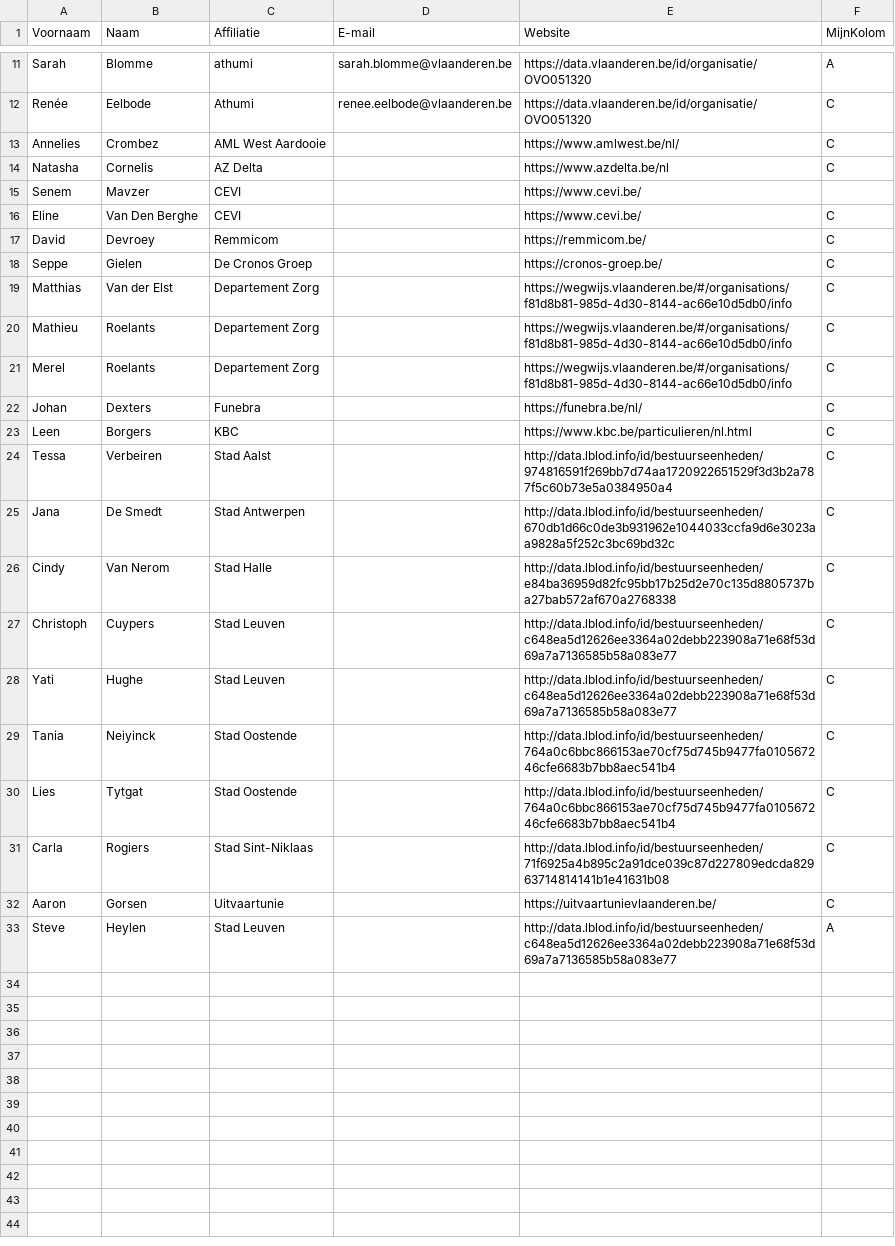
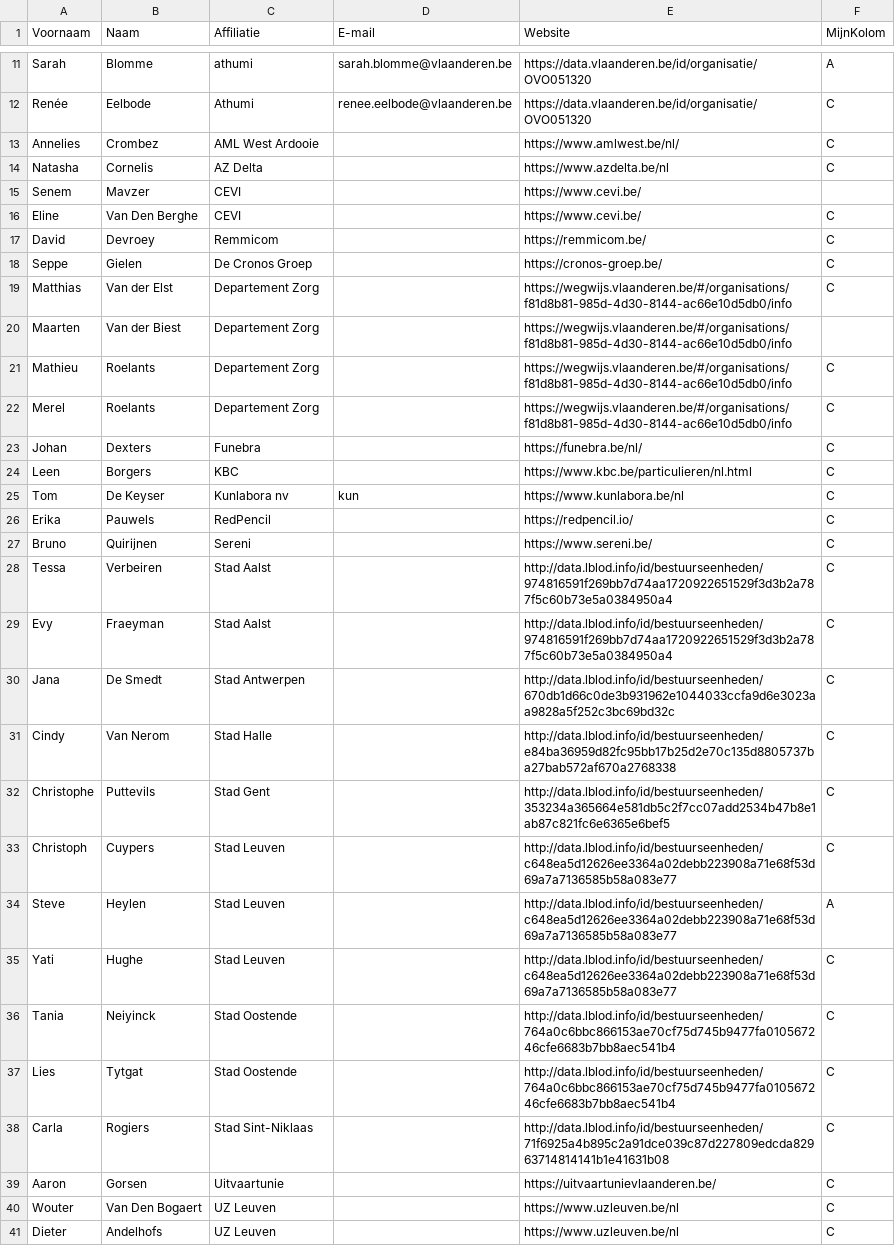
Before and after one commit to Informatievlaanderen/OSLOthema-overlijdensaangifte, a CSV file: stakeholders.csv, drawn as a sheet; only a part is shown, gaps mark what is left out; the diff names each change by its address in the sheet, - before the commit and + after, or states it on an @@ line.

Commit message:
Update stakeholders.csv

```diff
--- a/stakeholders.csv
+++ b/stakeholders.csv
-C13 (Affiliatie): AML West Aardooie
+C13 (Affiliatie): AML West Ardooie
+row 20: Maarten | Van der Biest | Departement Zorg |  | https://wegwijs.vlaanderen.be/#/organisations/f81d8b81-985d-4d30-8144-ac66e10d5db0/info
+row 25: Tom | De Keyser | Kunlabora nv | kun | https://www.kunlabora.be/nl | C
+row 26: Erika | Pauwels | RedPencil |  | https://redpencil.io/ | C
+row 27: Bruno | Quirijnen | Sereni |  | https://www.sereni.be/ | C
+row 29: Evy | Fraeyman | Stad Aalst |  | http://data.lblod.info/id/bestuurseenheden/974816591f269bb7d74aa1720922651529f3d3b2a787f5c60b73e5a0384950a4 | C
+row 32: Christophe | Puttevils | Stad Gent |  | http://data.lblod.info/id/bestuurseenheden/353234a365664e581db5c2f7cc07add2534b47b8e1ab87c821fc6e6365e6bef5 | C
@@ row 33 moved to row 34: Steve @@
+row 40: Wouter | Van Den Bogaert | UZ Leuven |  | https://www.uzleuven.be/nl | C
+row 41: Dieter | Andelhofs | UZ Leuven |  | https://www.uzleuven.be/nl | C
```
